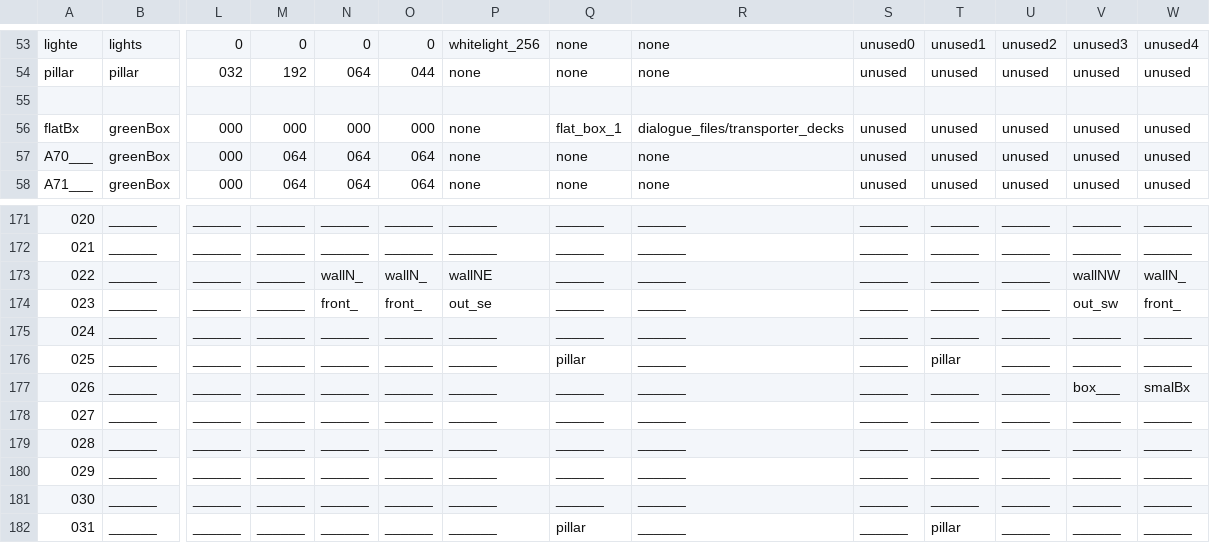
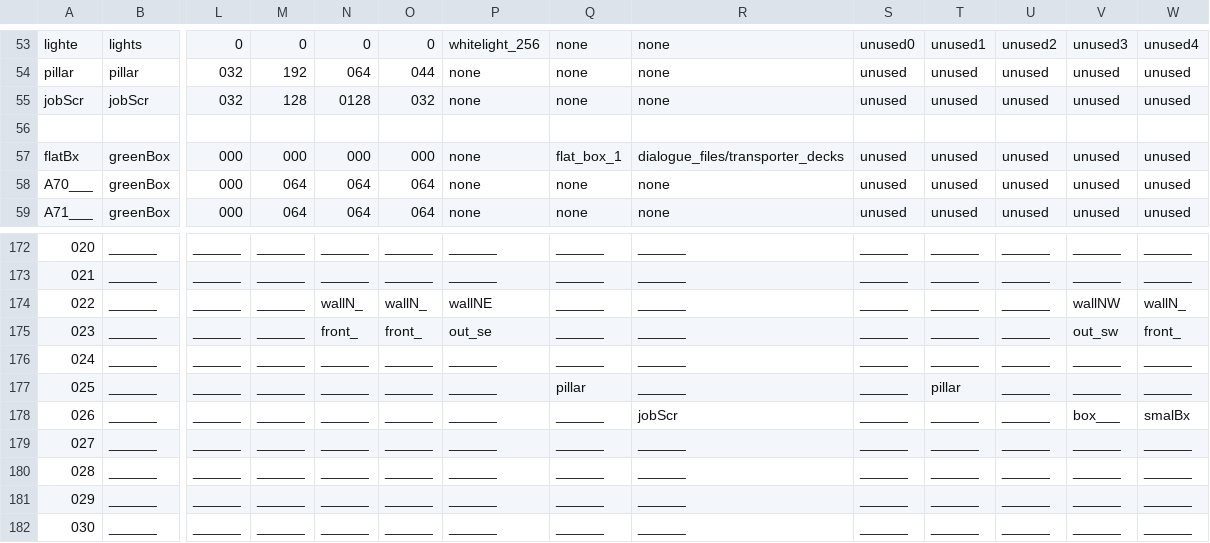
Before and after one commit to WolfgangBischoff/Ceres, a CSV file: src/main/resources/level/living_quarter/air_lock.csv, drawn as a sheet; only a part is shown, gaps mark what is left out; the shorter side is filled out with more unchanged rows; addresses are those after the commit; rows hold the shown columns only; the diff names each change by its address in the sheet, - before the commit and + after, or states it on an @@ line.

```diff
--- a/src/main/resources/level/living_quarter/air_lock.csv
+++ b/src/main/resources/level/living_quarter/air_lock.csv
+row 55: jobScr | jobScr | 032 | 128 | 0128 | 032 | none | none | none | unused | unused | unused | unused | unused
-R178: ______
+R178: jobScr
```
Also changed, not shown: 3 other files.
